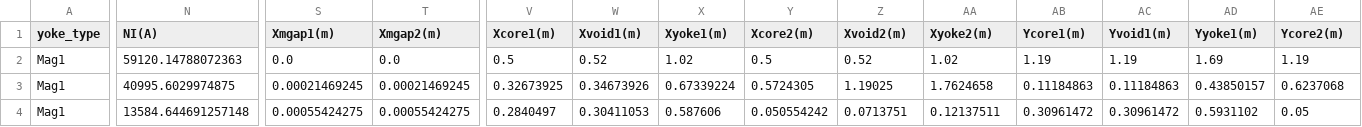
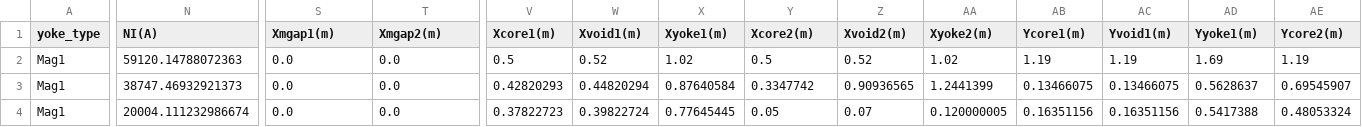
Before and after one commit to lfpc/MuonsAndMatter, a CSV file: data/magnet_params.csv, drawn as a sheet; only a part is shown, gaps mark what is left out; the diff covers the shown part only; the diff names each change by its address in the sheet, - before the commit and + after, or states it on an @@ line.

```diff
--- a/data/magnet_params.csv
+++ b/data/magnet_params.csv
-N3 (NI(A)): 40995.6029974875
+N3 (NI(A)): 38747.46932921373
-S3 (Xmgap1(m)): 0.00021469245
+S3 (Xmgap1(m)): 0.0
-T3 (Xmgap2(m)): 0.00021469245
+T3 (Xmgap2(m)): 0.0
-V3 (Xcore1(m)): 0.32673925
+V3 (Xcore1(m)): 0.42820293
-W3 (Xvoid1(m)): 0.34673926
+W3 (Xvoid1(m)): 0.44820294
-X3 (Xyoke1(m)): 0.67339224
+X3 (Xyoke1(m)): 0.87640584
-Y3 (Xcore2(m)): 0.5724305
+Y3 (Xcore2(m)): 0.3347742
-Z3 (Xvoid2(m)): 1.19025
+Z3 (Xvoid2(m)): 0.90936565
-AA3 (Xyoke2(m)): 1.7624658
+AA3 (Xyoke2(m)): 1.2441399
-AB3 (Ycore1(m)): 0.11184863
+AB3 (Ycore1(m)): 0.13466075
-AC3 (Yvoid1(m)): 0.11184863
+AC3 (Yvoid1(m)): 0.13466075
-AD3 (Yyoke1(m)): 0.43850157
+AD3 (Yyoke1(m)): 0.5628637
-AE3 (Ycore2(m)): 0.6237068
+AE3 (Ycore2(m)): 0.69545907
-N4 (NI(A)): 13584.644691257148
+N4 (NI(A)): 20004.111232986674
-S4 (Xmgap1(m)): 0.00055424275
+S4 (Xmgap1(m)): 0.0
-T4 (Xmgap2(m)): 0.00055424275
+T4 (Xmgap2(m)): 0.0
-V4 (Xcore1(m)): 0.2840497
+V4 (Xcore1(m)): 0.37822723
-W4 (Xvoid1(m)): 0.30411053
+W4 (Xvoid1(m)): 0.39822724
-X4 (Xyoke1(m)): 0.587606
+X4 (Xyoke1(m)): 0.77645445
-Y4 (Xcore2(m)): 0.050554242
+Y4 (Xcore2(m)): 0.05
-Z4 (Xvoid2(m)): 0.0713751
+Z4 (Xvoid2(m)): 0.07
-AA4 (Xyoke2(m)): 0.12137511
+AA4 (Xyoke2(m)): 0.120000005
-AB4 (Ycore1(m)): 0.30961472
+AB4 (Ycore1(m)): 0.16351156
-AC4 (Yvoid1(m)): 0.30961472
+AC4 (Yvoid1(m)): 0.16351156
-AD4 (Yyoke1(m)): 0.5931102
+AD4 (Yyoke1(m)): 0.5417388
-AE4 (Ycore2(m)): 0.05
+AE4 (Ycore2(m)): 0.48053324
```
Also changed, not shown: 63 edited cells elsewhere in this file, 14 other files.
